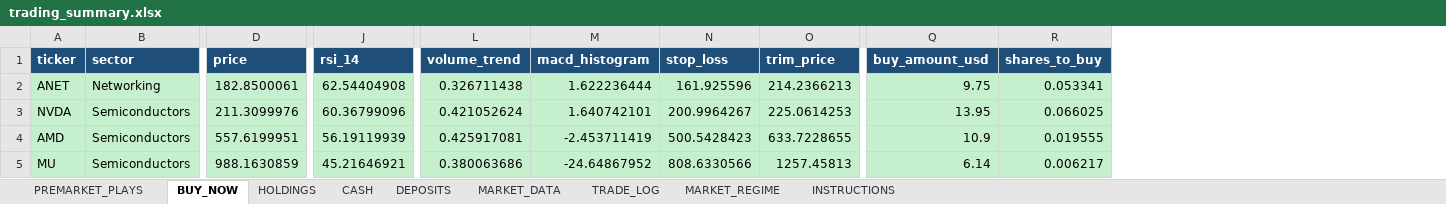
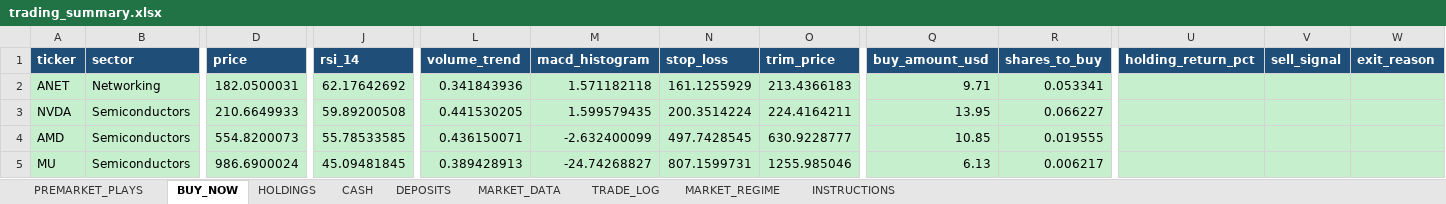
Before and after one commit to nicklc14/trading-engine-v2, an Excel workbook: output/trading_summary.xlsx, sheet BUY_NOW, drawn as a sheet; only a part is shown, gaps mark what is left out; values as stored, in another font and other column widths than the file's, no borders; the diff covers the shown part only; the diff names each change by its address in the sheet, - before the commit and + after, or states it on an @@ line.

```diff
--- a/output/trading_summary.xlsx (sheet BUY_NOW)
+++ b/output/trading_summary.xlsx (sheet BUY_NOW)
+column U (holding_return_pct), empty
+column V (sell_signal), empty
+column W (exit_reason), empty
-D2 (price): 182.8500061
+D2 (price): 182.0500031
-J2 (rsi_14): 62.54404908
+J2 (rsi_14): 62.17642692
-L2 (volume_trend): 0.326711438
+L2 (volume_trend): 0.341843936
-M2 (macd_histogram): 1.622236444
+M2 (macd_histogram): 1.571182118
-N2 (stop_loss): 161.925596
+N2 (stop_loss): 161.1255929
-O2 (trim_price): 214.2366213
+O2 (trim_price): 213.4366183
-Q2 (buy_amount_usd): 9.75
+Q2 (buy_amount_usd): 9.71
-D3 (price): 211.3099976
+D3 (price): 210.6649933
-J3 (rsi_14): 60.36799096
+J3 (rsi_14): 59.89200508
-L3 (volume_trend): 0.421052624
+L3 (volume_trend): 0.441530205
-M3 (macd_histogram): 1.640742101
+M3 (macd_histogram): 1.599579435
-N3 (stop_loss): 200.9964267
+N3 (stop_loss): 200.3514224
-O3 (trim_price): 225.0614253
+O3 (trim_price): 224.4164211
-R3 (shares_to_buy): 0.066025
+R3 (shares_to_buy): 0.066227
-D4 (price): 557.6199951
+D4 (price): 554.8200073
-J4 (rsi_14): 56.19119939
+J4 (rsi_14): 55.78533585
-L4 (volume_trend): 0.425917081
+L4 (volume_trend): 0.436150071
-M4 (macd_histogram): -2.453711419
+M4 (macd_histogram): -2.632400099
-N4 (stop_loss): 500.5428423
+N4 (stop_loss): 497.7428545
-O4 (trim_price): 633.7228655
+O4 (trim_price): 630.9228777
-Q4 (buy_amount_usd): 10.9
+Q4 (buy_amount_usd): 10.85
-D5 (price): 988.1630859
+D5 (price): 986.6900024
-J5 (rsi_14): 45.21646921
+J5 (rsi_14): 45.09481845
-L5 (volume_trend): 0.380063686
+L5 (volume_trend): 0.389428913
-M5 (macd_histogram): -24.64867952
+M5 (macd_histogram): -24.74268827
-N5 (stop_loss): 808.6330566
+N5 (stop_loss): 807.1599731
-O5 (trim_price): 1257.45813
+O5 (trim_price): 1255.985046
-Q5 (buy_amount_usd): 6.14
+Q5 (buy_amount_usd): 6.13
```
Also changed, not shown: 221 edited cells and cell formats elsewhere in this sheet, sheet MARKET_DATA, sheet HOLDINGS, sheet PREMARKET_PLAYS, 4 other files.
